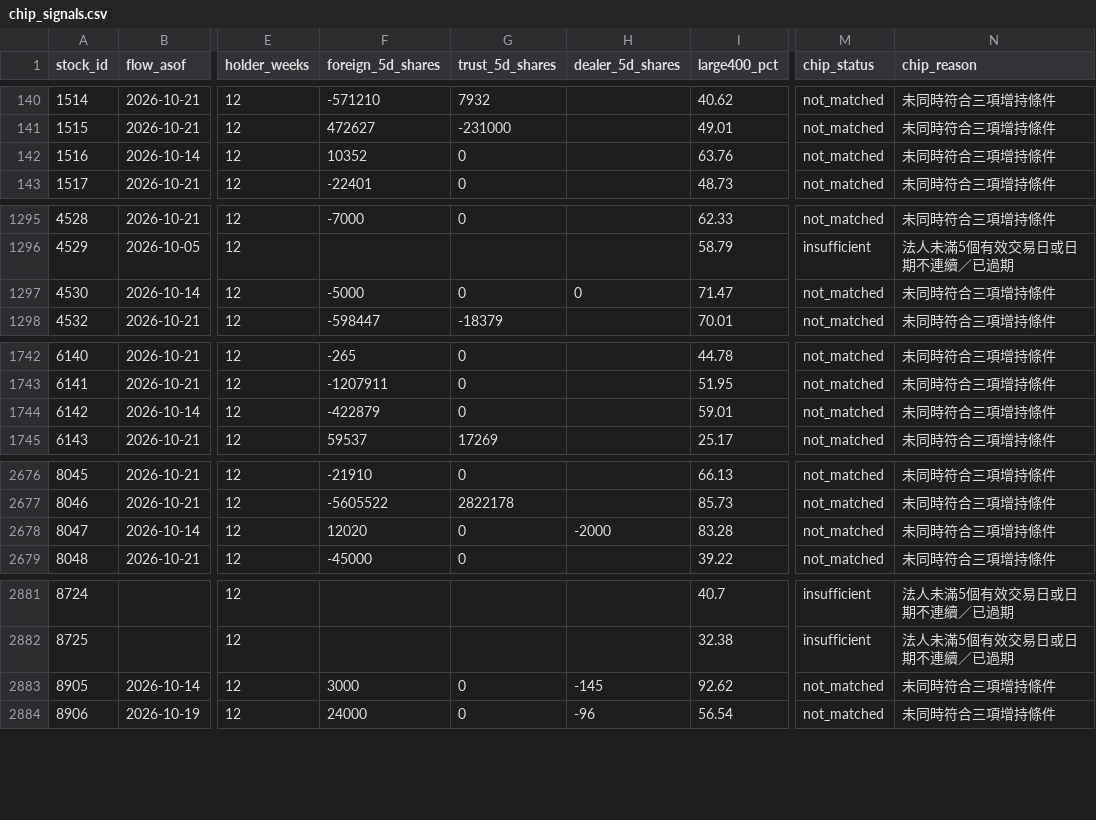
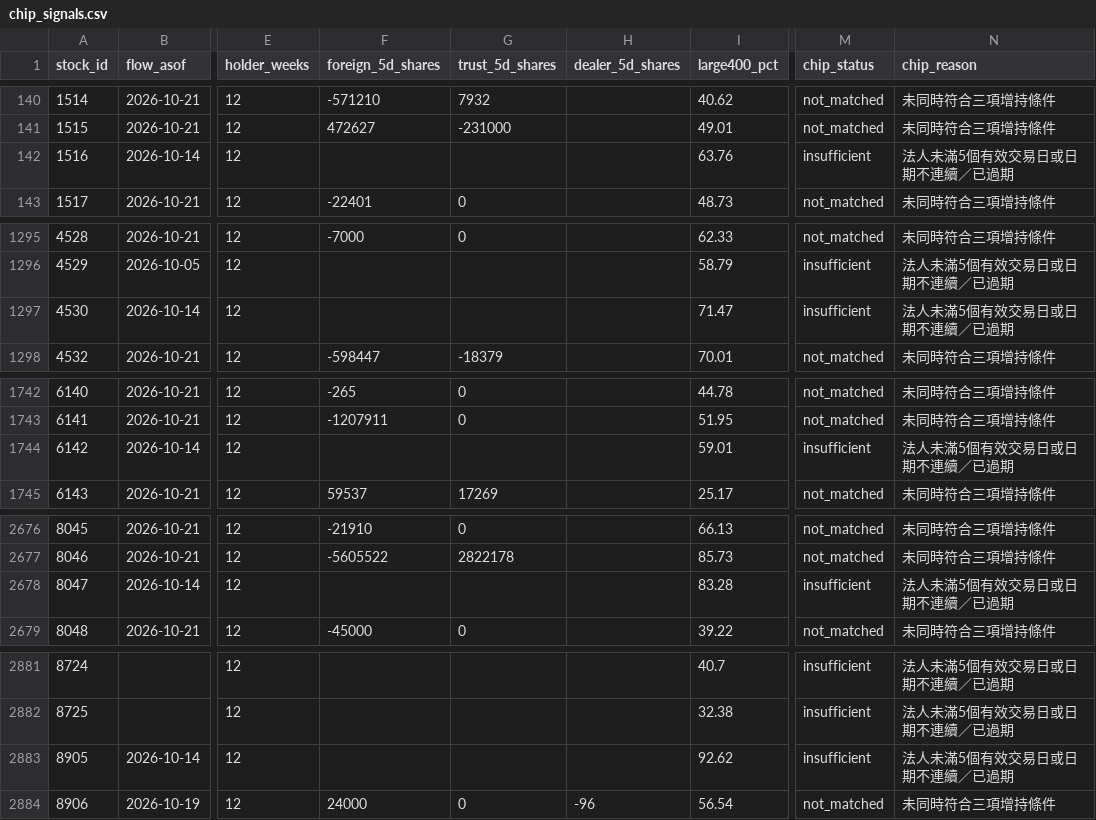
Before and after one commit to HcM595/tpe-mfds2.0, a CSV file: site/data/chip_signals.csv, drawn as a sheet; only a part is shown, gaps mark what is left out; the diff names each change by its address in the sheet, - before the commit and + after, or states it on an @@ line.

```diff
--- a/site/data/chip_signals.csv
+++ b/site/data/chip_signals.csv
-F142 (foreign_5d_shares): 10352
+F142 (foreign_5d_shares): (empty)
-G142 (trust_5d_shares): 0
+G142 (trust_5d_shares): (empty)
-M142 (chip_status): not_matched
+M142 (chip_status): insufficient
-N142 (chip_reason): 未同時符合三項增持條件
+N142 (chip_reason): 法人未滿5個有效交易日或日期不連續／已過期
-F1297 (foreign_5d_shares): -5000
+F1297 (foreign_5d_shares): (empty)
-G1297 (trust_5d_shares): 0
+G1297 (trust_5d_shares): (empty)
-H1297 (dealer_5d_shares): 0
+H1297 (dealer_5d_shares): (empty)
-M1297 (chip_status): not_matched
+M1297 (chip_status): insufficient
-N1297 (chip_reason): 未同時符合三項增持條件
+N1297 (chip_reason): 法人未滿5個有效交易日或日期不連續／已過期
-F1744 (foreign_5d_shares): -422879
+F1744 (foreign_5d_shares): (empty)
-G1744 (trust_5d_shares): 0
+G1744 (trust_5d_shares): (empty)
-M1744 (chip_status): not_matched
+M1744 (chip_status): insufficient
-N1744 (chip_reason): 未同時符合三項增持條件
+N1744 (chip_reason): 法人未滿5個有效交易日或日期不連續／已過期
-F2678 (foreign_5d_shares): 12020
+F2678 (foreign_5d_shares): (empty)
-G2678 (trust_5d_shares): 0
+G2678 (trust_5d_shares): (empty)
-H2678 (dealer_5d_shares): -2000
+H2678 (dealer_5d_shares): (empty)
-M2678 (chip_status): not_matched
+M2678 (chip_status): insufficient
-N2678 (chip_reason): 未同時符合三項增持條件
+N2678 (chip_reason): 法人未滿5個有效交易日或日期不連續／已過期
-F2883 (foreign_5d_shares): 3000
+F2883 (foreign_5d_shares): (empty)
-G2883 (trust_5d_shares): 0
+G2883 (trust_5d_shares): (empty)
-H2883 (dealer_5d_shares): -145
+H2883 (dealer_5d_shares): (empty)
-M2883 (chip_status): not_matched
+M2883 (chip_status): insufficient
-N2883 (chip_reason): 未同時符合三項增持條件
+N2883 (chip_reason): 法人未滿5個有效交易日或日期不連續／已過期
```
Also changed, not shown: history_data/ordinary_stock_master.csv, site/data/stock_universe.csv, 17 other files.
